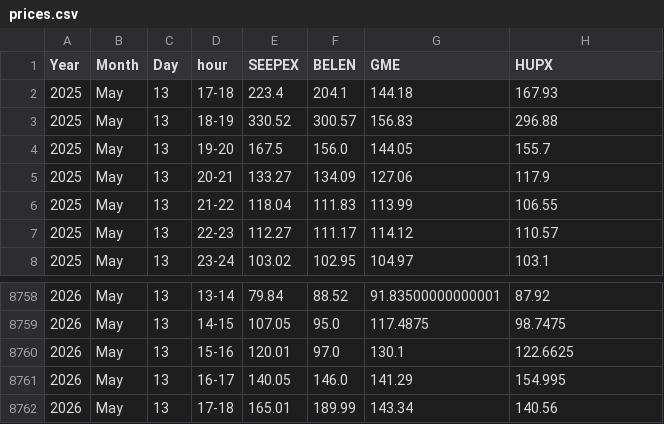
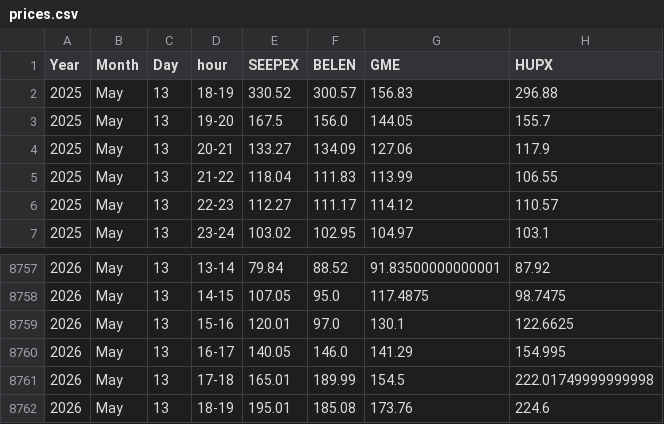
Before and after one commit to oiecotee-hash/powerdata-data, a CSV file: prices.csv, drawn as a sheet; only a part is shown, gaps mark what is left out.

```diff
--- a/prices.csv
+++ b/prices.csv
@@ -1,3 +1,2 @@
 Year,Month,Day,hour,SEEPEX,BELEN,GME,HUPX
-2025,May,13,17-18,223.4,204.1,144.18,167.93
 2025,May,13,18-19,330.52,300.57,156.83,296.88
@@ -8761,2 +8760,3 @@ Year,Month,Day,hour,SEEPEX,BELEN,GME,HUPX
 2026,May,13,16-17,140.05,146.0,141.29,154.995
-2026,May,13,17-18,165.01,189.99,143.34,140.56
+2026,May,13,17-18,165.01,189.99,154.5,222.01749999999998
+2026,May,13,18-19,195.01,185.08,173.76,224.6
```
